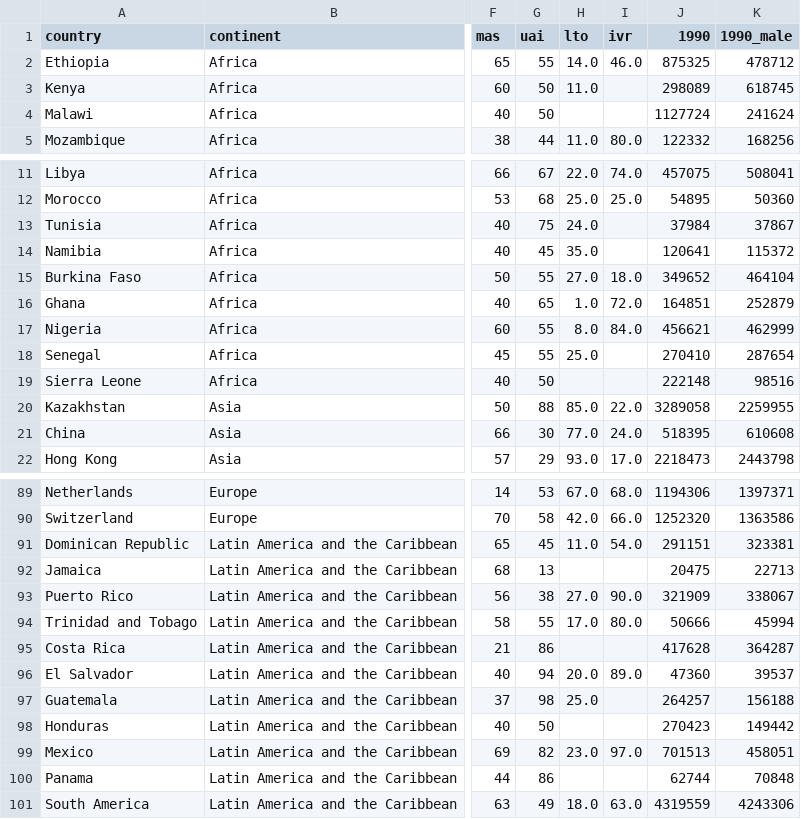
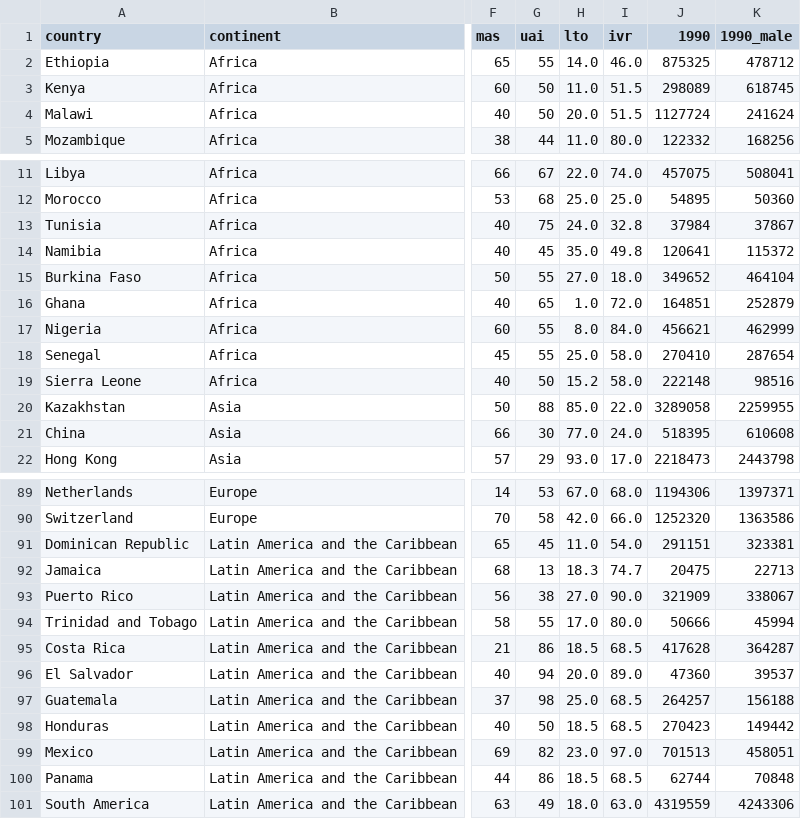
Before and after one commit to kooroshkz/CultureFlows-Cultural-Dimensions-and-Migration-Patterns, a CSV file: src/output/masterdata.csv, drawn as a sheet; only a part is shown, gaps mark what is left out; the diff covers the shown part only; the diff names each change by its address in the sheet, - before the commit and + after, or states it on an @@ line.

Commit message:
missed data imputation

```diff
--- a/src/output/masterdata.csv
+++ b/src/output/masterdata.csv
-I3:I4 (ivr): (empty)
+I3:I4 (ivr): 51.5
-H4 (lto): (empty)
+H4 (lto): 20.0
-I13 (ivr): (empty)
+I13 (ivr): 32.8
-I14 (ivr): (empty)
+I14 (ivr): 49.8
-I18:I19 (ivr): (empty)
+I18:I19 (ivr): 58.0
-H19 (lto): (empty)
+H19 (lto): 15.2
-H92 (lto): (empty)
+H92 (lto): 18.3
-I92 (ivr): (empty)
+I92 (ivr): 74.7
-H95 (lto): (empty)
+H95 (lto): 18.5
-I95 (ivr): (empty)
+I95 (ivr): 68.5
-I97:I98 (ivr): (empty)
+I97:I98 (ivr): 68.5
-H98 (lto): (empty)
+H98 (lto): 18.5
-H100 (lto): (empty)
+H100 (lto): 18.5
-I100 (ivr): (empty)
+I100 (ivr): 68.5
```
Also changed, not shown: 13 edited cells elsewhere in this file, 2 other files.
